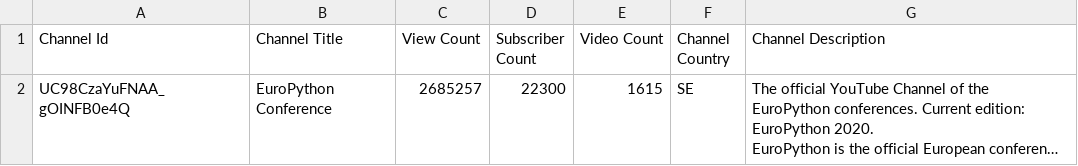
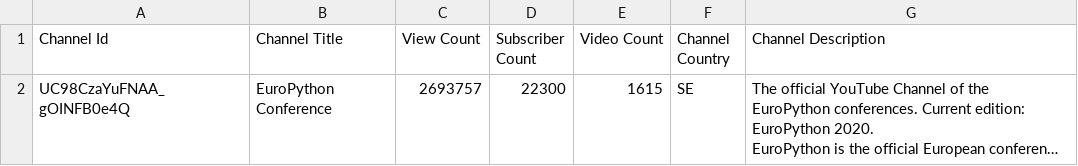
Before and after one commit to FabioCaffarello/YouTubeNLP, a CSV file: Data/EuroPython Conference/channel.csv, drawn as a sheet; long unchanged cells end in …; the diff names each change by its address in the sheet, - before the commit and + after, or states it on an @@ line.

```diff
--- a/Data/EuroPython Conference/channel.csv
+++ b/Data/EuroPython Conference/channel.csv
-C2 (View Count): 2685257
+C2 (View Count): 2693757
```
Also changed, not shown: 6 other files.
